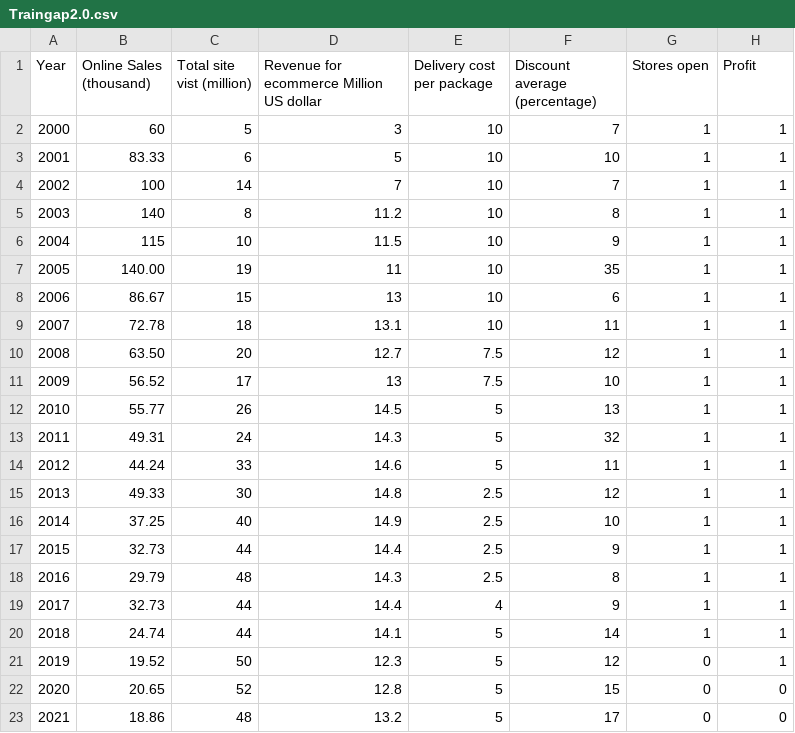
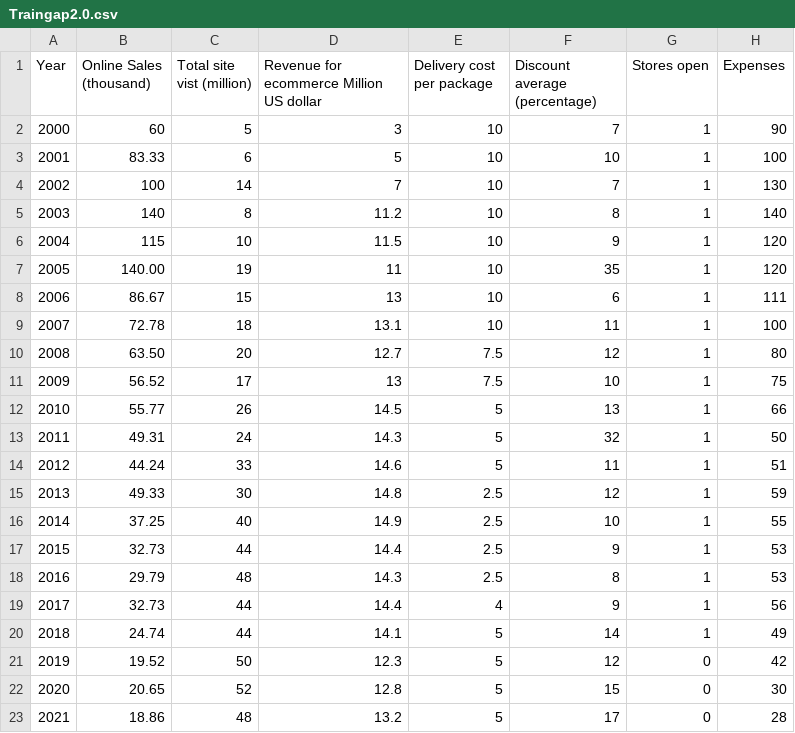
Before and after one commit to gabkoopman/gap_data_made, a CSV file: Traingap2.0.csv, drawn as a sheet.

Commit message:
Update Traingap2.0.csv

```diff
--- a/Traingap2.0.csv
+++ b/Traingap2.0.csv
@@ -1,23 +1,23 @@
-Year,Online Sales (thousand),Total site vist (million),Revenue for ecommerce Million US dollar,Delivery cost per package,Discount average (percentage),Stores open,Profit
-2000,60,5,3,10,7,1,1
-2001,83.33,6,5,10,10,1,1
-2002,100,14,7,10,7,1,1
-2003,140,8,11.2,10,8,1,1
-2004,115,10,11.5,10,9,1,1
-2005,140.00,19,11,10,35,1,1
-2006,86.67,15,13,10,6,1,1
-2007,72.78,18,13.1,10,11,1,1
-2008,63.50,20,12.7,7.5,12,1,1
-2009,56.52,17,13,7.5,10,1,1
-2010,55.77,26,14.5,5,13,1,1
-2011,49.31,24,14.3,5,32,1,1
-2012,44.24,33,14.6,5,11,1,1
-2013,49.33,30,14.8,2.5,12,1,1
-2014,37.25,40,14.9,2.5,10,1,1
-2015,32.73,44,14.4,2.5,9,1,1
-2016,29.79,48,14.3,2.5,8,1,1
-2017,32.73,44,14.4,4,9,1,1
-2018,24.74,44,14.1,5,14,1,1
-2019,19.52,50,12.3,5,12,0,1
-2020,20.65,52,12.8,5,15,0,0
-2021,18.86,48,13.2,5,17,0,0
+Year,Online Sales (thousand),Total site vist (million),Revenue for ecommerce Million US dollar,Delivery cost per package,Discount average (percentage),Stores open,Expenses
+2000,60,5,3,10,7,1,90
+2001,83.33,6,5,10,10,1,100
+2002,100,14,7,10,7,1,130
+2003,140,8,11.2,10,8,1,140
+2004,115,10,11.5,10,9,1,120
+2005,140.00,19,11,10,35,1,120
+2006,86.67,15,13,10,6,1,111
+2007,72.78,18,13.1,10,11,1,100
+2008,63.50,20,12.7,7.5,12,1,80
+2009,56.52,17,13,7.5,10,1,75
+2010,55.77,26,14.5,5,13,1,66
+2011,49.31,24,14.3,5,32,1,50
+2012,44.24,33,14.6,5,11,1,51
+2013,49.33,30,14.8,2.5,12,1,59
+2014,37.25,40,14.9,2.5,10,1,55
+2015,32.73,44,14.4,2.5,9,1,53
+2016,29.79,48,14.3,2.5,8,1,53
+2017,32.73,44,14.4,4,9,1,56
+2018,24.74,44,14.1,5,14,1,49
+2019,19.52,50,12.3,5,12,0,42
+2020,20.65,52,12.8,5,15,0,30
+2021,18.86,48,13.2,5,17,0,28
```
